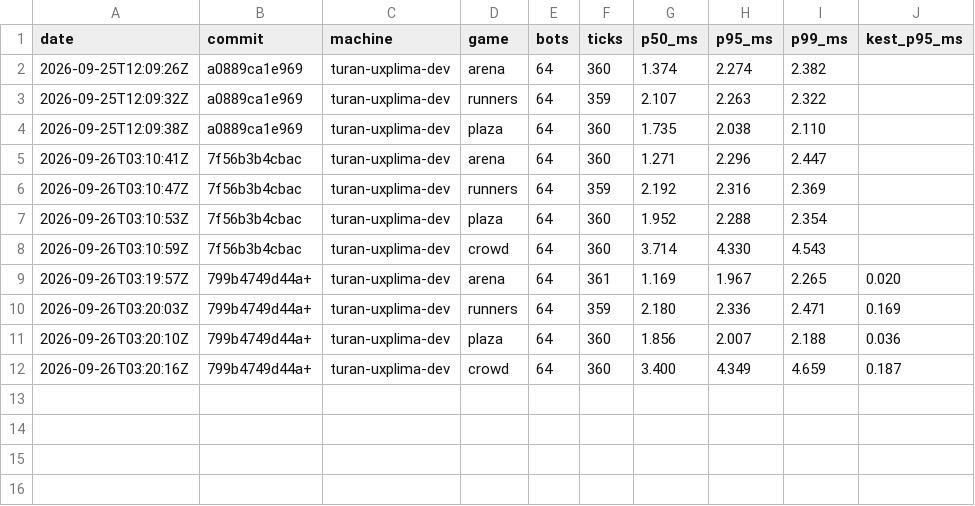
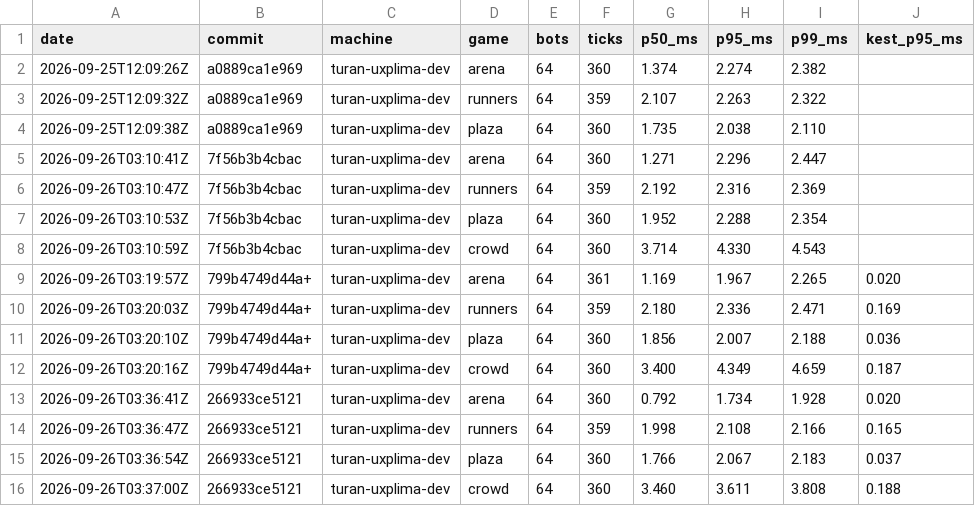
Before and after one commit to Rawframe-Project/rawframe-engine, a TSV file: bench/results.tsv, drawn as a sheet.

Commit message:
bench: rows after flat mappings

```diff
--- a/bench/results.tsv
+++ b/bench/results.tsv
@@ -12 +12,5 @@ date	commit	machine	game	bots	ticks	p50_ms	p95_ms	p99_ms	kest_p95_ms
 2026-09-26T03:20:16Z	799b4749d44a+	turan-uxplima-dev	crowd	64	360	3.400	4.349	4.659	0.187
+2026-09-26T03:36:41Z	266933ce5121	turan-uxplima-dev	arena	64	360	0.792	1.734	1.928	0.020
+2026-09-26T03:36:47Z	266933ce5121	turan-uxplima-dev	runners	64	359	1.998	2.108	2.166	0.165
+2026-09-26T03:36:54Z	266933ce5121	turan-uxplima-dev	plaza	64	360	1.766	2.067	2.183	0.037
+2026-09-26T03:37:00Z	266933ce5121	turan-uxplima-dev	crowd	64	360	3.460	3.611	3.808	0.188
```
